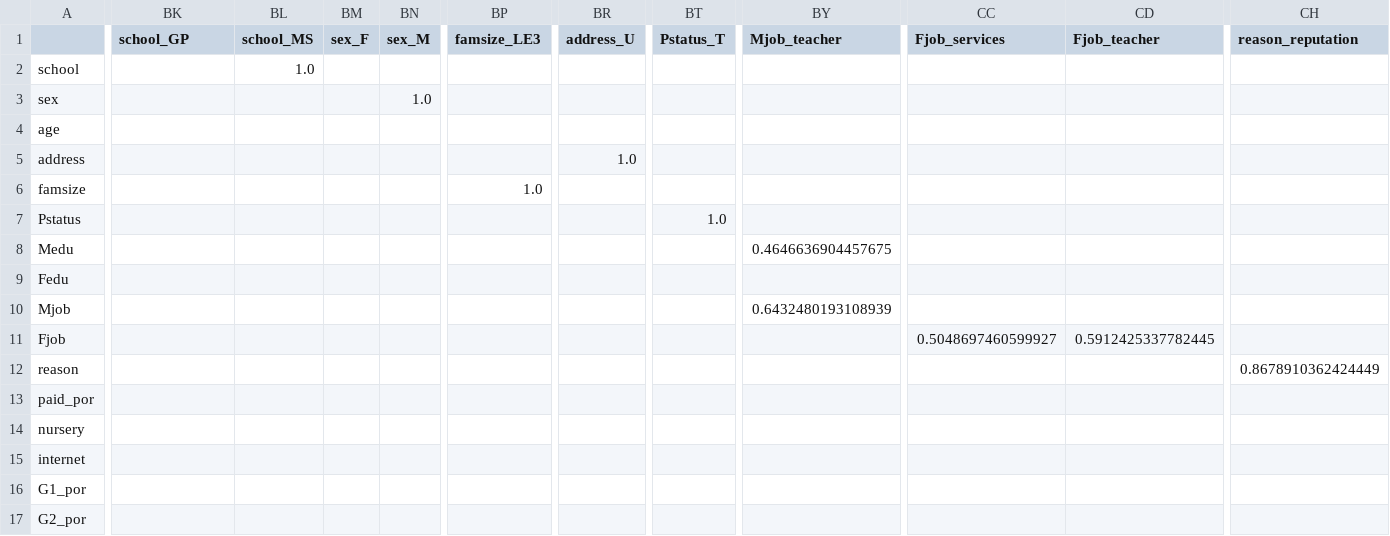
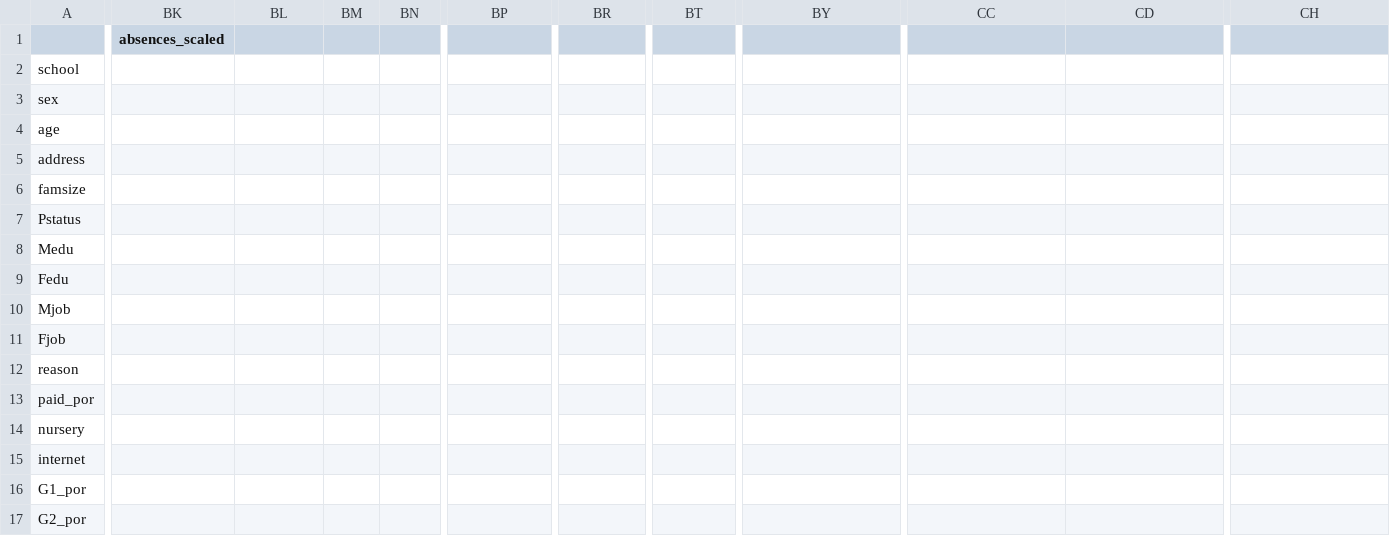
Before and after one commit to JeongChanwoo/DSC2018, a CSV file: online_test/corr_over_point_4.csv, drawn as a sheet; only a part is shown, gaps mark what is left out; the diff covers the shown part only; the diff names each change by its address in the sheet, - before the commit and + after, or states it on an @@ line.

```diff
--- a/online_test/corr_over_point_4.csv
+++ b/online_test/corr_over_point_4.csv
-BK1: school_GP
+BK1: absences_scaled
-BL1: school_MS
+BL1: (empty)
-BM1: sex_F
+BM1: (empty)
-BN1: sex_M
+BN1: (empty)
-BP1: famsize_LE3
+BP1: (empty)
-BR1: address_U
+BR1: (empty)
-BT1: Pstatus_T
+BT1: (empty)
-BY1: Mjob_teacher
+BY1: (empty)
-CC1: Fjob_services
+CC1: (empty)
-CD1: Fjob_teacher
+CD1: (empty)
-CH1: reason_reputation
+CH1: (empty)
-BL2: 1.0
+BL2: (empty)
-BN3: 1.0
+BN3: (empty)
-BR5: 1.0
+BR5: (empty)
-BP6: 1.0
+BP6: (empty)
-BT7: 1.0
+BT7: (empty)
-BY8: 0.4646636904457675
+BY8: (empty)
-BY10: 0.6432480193108939
+BY10: (empty)
-CC11: 0.5048697460599927
+CC11: (empty)
-CD11: 0.5912425337782445
+CD11: (empty)
-CH12: 0.8678910362424449
+CH12: (empty)
```
Also changed, not shown: 1 added row, 24 removed rows and 38 edited cells elsewhere in this file, 3 other files.
